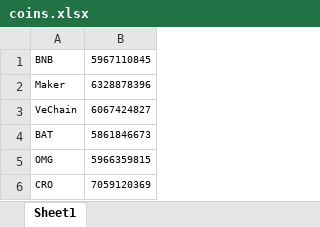
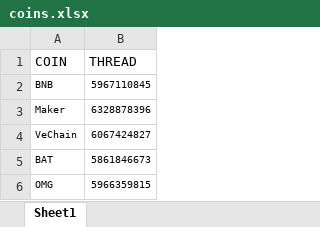
Before and after one commit to WildSaoFeng/P018-EtherscanCrawler, an Excel workbook: coins.xlsx, sheet Sheet1, drawn as a sheet; only a part is shown; the shorter side is filled out with more unchanged rows; values as stored, in another font and other column widths than the file's, no borders; the diff names each change by its address in the sheet, - before the commit and + after, or states it on an @@ line.

```diff
--- a/coins.xlsx (sheet Sheet1)
+++ b/coins.xlsx (sheet Sheet1)
+row 1: COIN | THREAD
```
Also changed, not shown: 12 other files.
